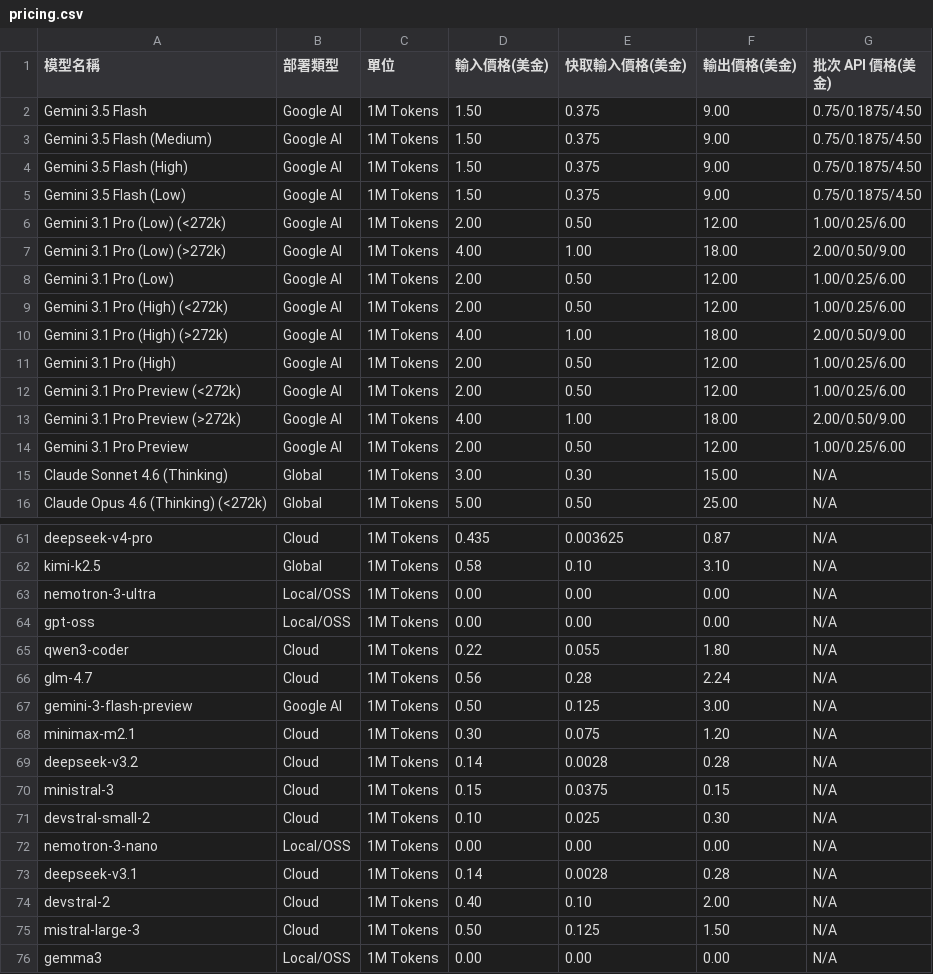
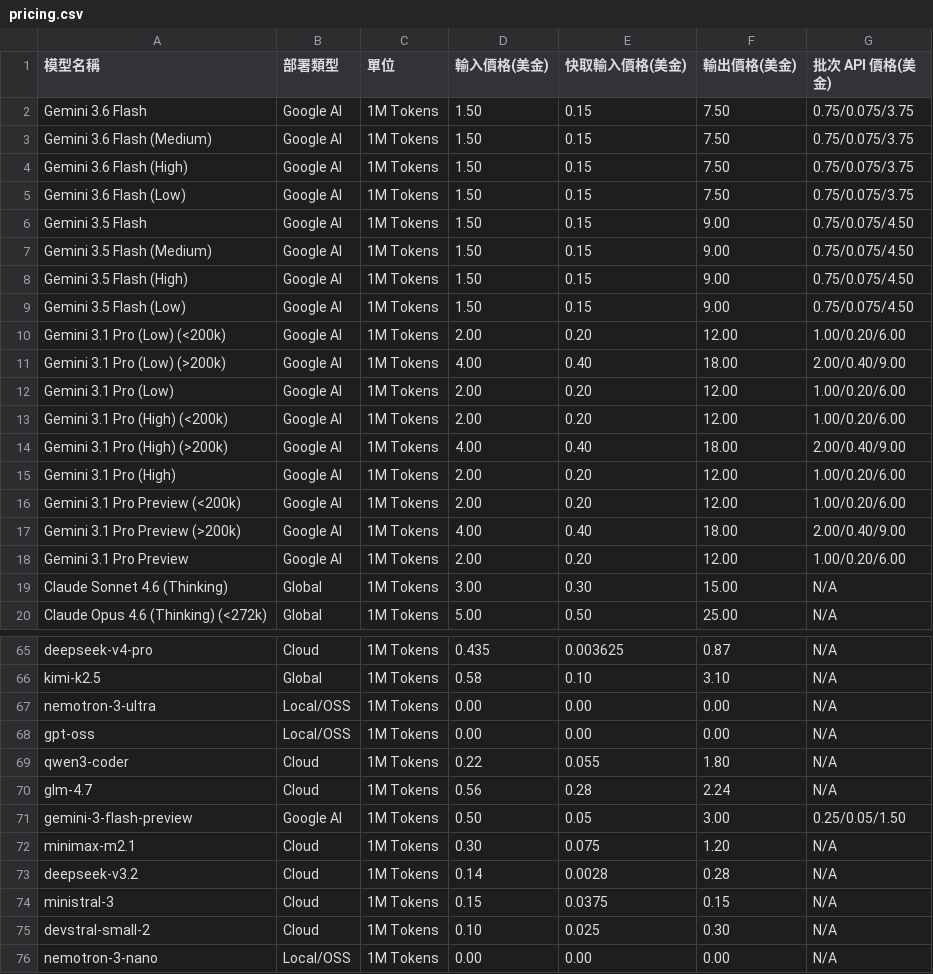
Before and after one commit to doggy8088/TokenUsageInsights, a CSV file: pricing.csv, drawn as a sheet; only a part is shown, gaps mark what is left out; the shorter side is filled out with more unchanged rows.

Commit message:
feat(pricing): 更新 Gemini 價格資訊以反映最新的模型定價

```diff
--- a/pricing.csv
+++ b/pricing.csv
@@ -1,15 +1,19 @@
 模型名稱,部署類型,單位,輸入價格(美金),快取輸入價格(美金),輸出價格(美金),批次 API 價格(美金)
-Gemini 3.5 Flash,Google AI,1M Tokens,1.50,0.375,9.00,0.75/0.1875/4.50
-Gemini 3.5 Flash (Medium),Google AI,1M Tokens,1.50,0.375,9.00,0.75/0.1875/4.50
-Gemini 3.5 Flash (High),Google AI,1M Tokens,1.50,0.375,9.00,0.75/0.1875/4.50
-Gemini 3.5 Flash (Low),Google AI,1M Tokens,1.50,0.375,9.00,0.75/0.1875/4.50
-Gemini 3.1 Pro (Low) (<272k),Google AI,1M Tokens,2.00,0.50,12.00,1.00/0.25/6.00
-Gemini 3.1 Pro (Low) (>272k),Google AI,1M Tokens,4.00,1.00,18.00,2.00/0.50/9.00
-Gemini 3.1 Pro (Low),Google AI,1M Tokens,2.00,0.50,12.00,1.00/0.25/6.00
-Gemini 3.1 Pro (High) (<272k),Google AI,1M Tokens,2.00,0.50,12.00,1.00/0.25/6.00
-Gemini 3.1 Pro (High) (>272k),Google AI,1M Tokens,4.00,1.00,18.00,2.00/0.50/9.00
-Gemini 3.1 Pro (High),Google AI,1M Tokens,2.00,0.50,12.00,1.00/0.25/6.00
-Gemini 3.1 Pro Preview (<272k),Google AI,1M Tokens,2.00,0.50,12.00,1.00/0.25/6.00
-Gemini 3.1 Pro Preview (>272k),Google AI,1M Tokens,4.00,1.00,18.00,2.00/0.50/9.00
-Gemini 3.1 Pro Preview,Google AI,1M Tokens,2.00,0.50,12.00,1.00/0.25/6.00
+Gemini 3.6 Flash,Google AI,1M Tokens,1.50,0.15,7.50,0.75/0.075/3.75
+Gemini 3.6 Flash (Medium),Google AI,1M Tokens,1.50,0.15,7.50,0.75/0.075/3.75
+Gemini 3.6 Flash (High),Google AI,1M Tokens,1.50,0.15,7.50,0.75/0.075/3.75
+Gemini 3.6 Flash (Low),Google AI,1M Tokens,1.50,0.15,7.50,0.75/0.075/3.75
+Gemini 3.5 Flash,Google AI,1M Tokens,1.50,0.15,9.00,0.75/0.075/4.50
+Gemini 3.5 Flash (Medium),Google AI,1M Tokens,1.50,0.15,9.00,0.75/0.075/4.50
+Gemini 3.5 Flash (High),Google AI,1M Tokens,1.50,0.15,9.00,0.75/0.075/4.50
+Gemini 3.5 Flash (Low),Google AI,1M Tokens,1.50,0.15,9.00,0.75/0.075/4.50
+Gemini 3.1 Pro (Low) (<200k),Google AI,1M Tokens,2.00,0.20,12.00,1.00/0.20/6.00
+Gemini 3.1 Pro (Low) (>200k),Google AI,1M Tokens,4.00,0.40,18.00,2.00/0.40/9.00
+Gemini 3.1 Pro (Low),Google AI,1M Tokens,2.00,0.20,12.00,1.00/0.20/6.00
+Gemini 3.1 Pro (High) (<200k),Google AI,1M Tokens,2.00,0.20,12.00,1.00/0.20/6.00
+Gemini 3.1 Pro (High) (>200k),Google AI,1M Tokens,4.00,0.40,18.00,2.00/0.40/9.00
+Gemini 3.1 Pro (High),Google AI,1M Tokens,2.00,0.20,12.00,1.00/0.20/6.00
+Gemini 3.1 Pro Preview (<200k),Google AI,1M Tokens,2.00,0.20,12.00,1.00/0.20/6.00
+Gemini 3.1 Pro Preview (>200k),Google AI,1M Tokens,4.00,0.40,18.00,2.00/0.40/9.00
+Gemini 3.1 Pro Preview,Google AI,1M Tokens,2.00,0.20,12.00,1.00/0.20/6.00
 Claude Sonnet 4.6 (Thinking),Global,1M Tokens,3.00,0.30,15.00,N/A
@@ -66,3 +70,3 @@ qwen3-coder,Cloud,1M Tokens,0.22,0.055,1.80,N/A
 glm-4.7,Cloud,1M Tokens,0.56,0.28,2.24,N/A
-gemini-3-flash-preview,Google AI,1M Tokens,0.50,0.125,3.00,N/A
+gemini-3-flash-preview,Google AI,1M Tokens,0.50,0.05,3.00,0.25/0.05/1.50
 minimax-m2.1,Cloud,1M Tokens,0.30,0.075,1.20,N/A
```
